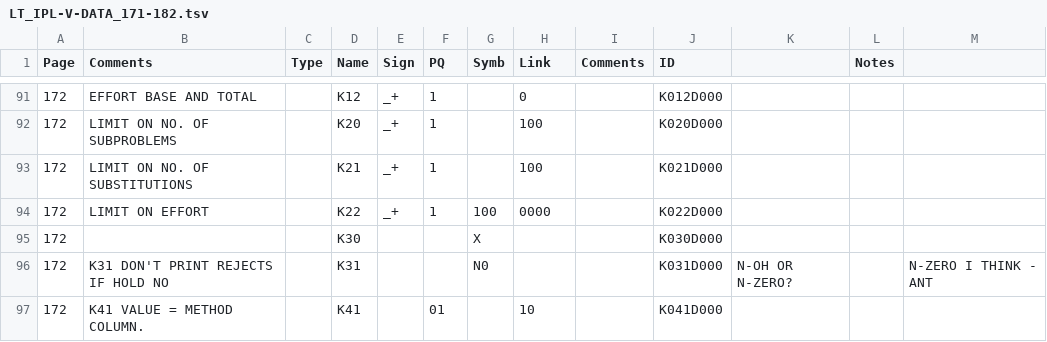
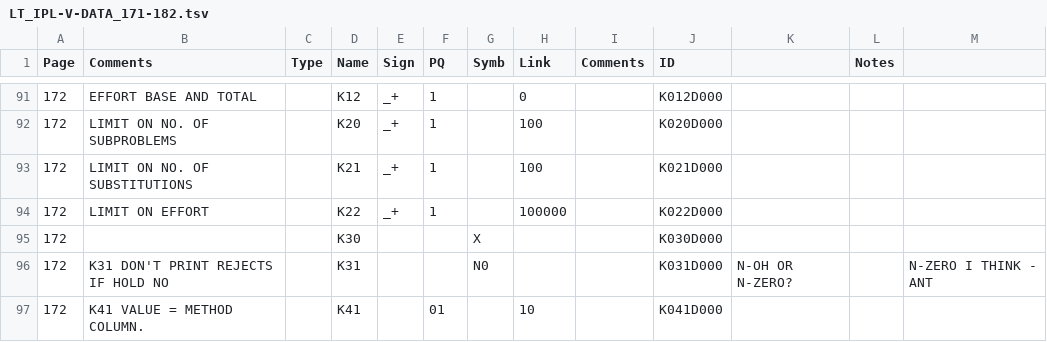
Before and after one commit to jeffshrager/IPL-V, a TSV file: LT/LT_IPL-V-DATA_171-182.tsv, drawn as a sheet; only a part is shown, gaps mark what is left out.

```diff
--- a/LT/LT_IPL-V-DATA_171-182.tsv
+++ b/LT/LT_IPL-V-DATA_171-182.tsv
@@ -93,3 +93,3 @@ Page	Comments	Type	Name	Sign	PQ	Symb	Link	Comments	ID		Notes
 172	LIMIT ON NO. OF  SUBSTITUTIONS		K21	_+	1		100		K021D000			
-172	LIMIT ON EFFORT		K22	_+	1	100	"0000"		K022D000			
+172	LIMIT ON EFFORT		K22	_+	1		100000		K022D000			
 172			K30			X			K030D000			
```
Also changed, not shown: LT/LT_IPL-V-Exec_Code_71-73.tsv, 2 other files.
